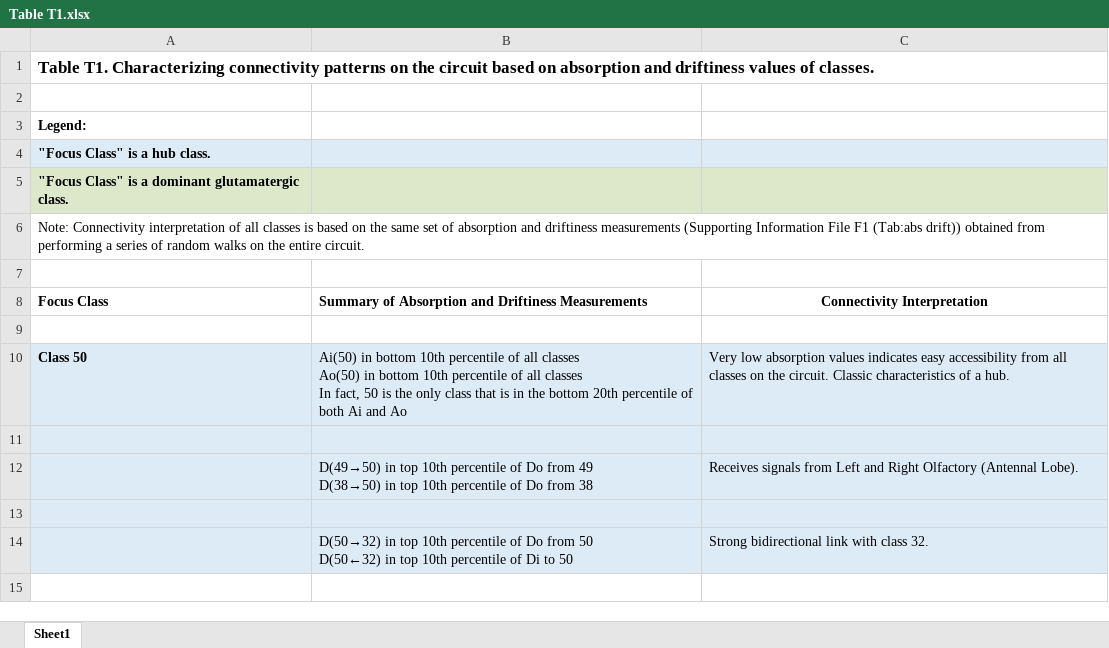
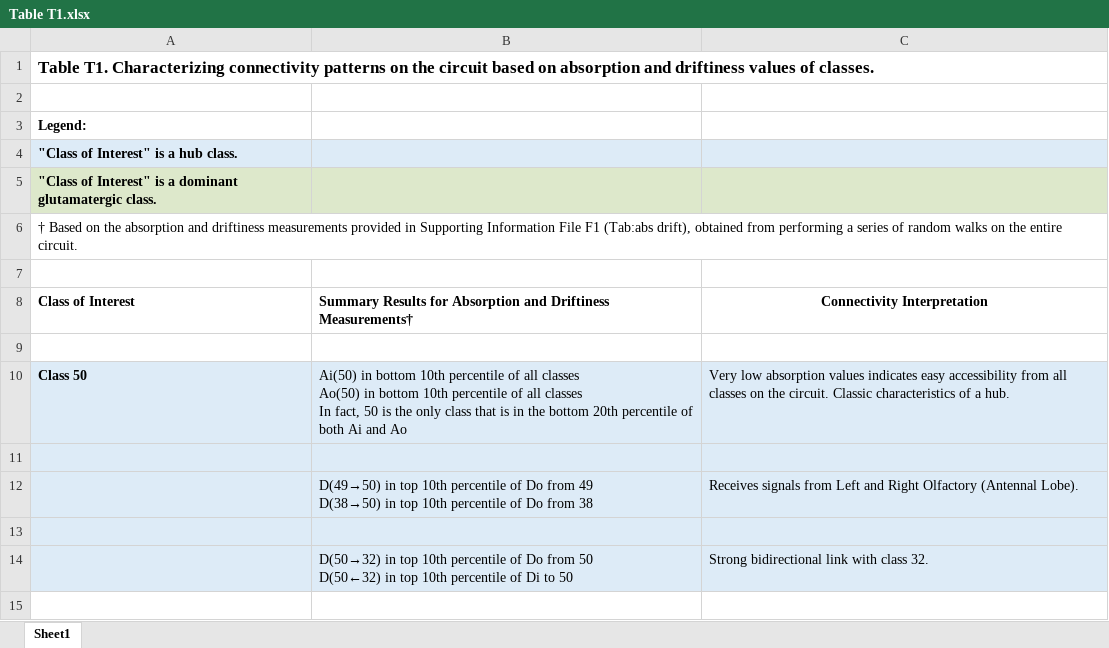
Before and after one commit to k3t3n/FlyConn, an Excel workbook: supporting_information/Table T1.xlsx, sheet Sheet1, drawn as a sheet; only a part is shown; values as stored, in another font and other column widths than the file's, no borders; the diff names each change by its address in the sheet, - before the commit and + after, or states it on an @@ line.

Commit message:
Add files via upload

```diff
--- a/supporting_information/Table T1.xlsx (sheet Sheet1)
+++ b/supporting_information/Table T1.xlsx (sheet Sheet1)
-A4: "Focus Class" is a hub class.
+A4: "Class of Interest" is a hub class.
-A5: "Focus Class" is a…
+A5: "Class of Interest" is a…
-A6: Note: Connectivity interpretation of all classes is based on the same set of absorption and driftiness measurements (Supporting Information File F1 (Tab:abs drift)) obtained from…
+A6: † Based on the absorption and driftiness measurements provided in Supporting Information File F1 (Tab:abs drift), obtained from…
-A8: Focus Class
+A8: Class of Interest
-B8: Summary of Absorption and Driftiness Measurements
+B8: Summary Results for Absorption and Driftiness Measurements†
```
